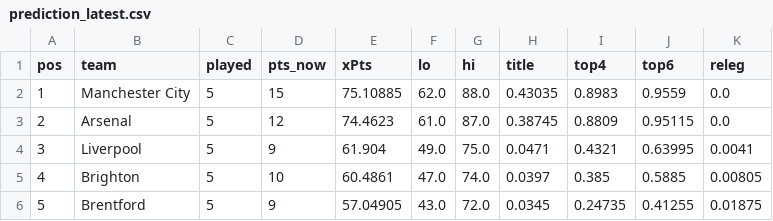
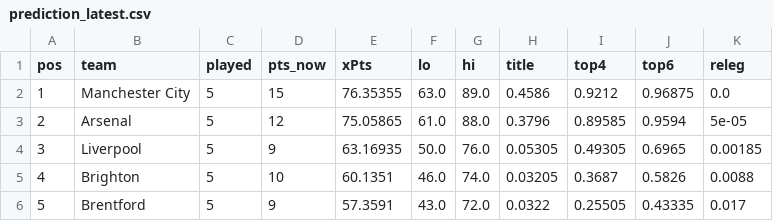
Before and after one commit to shanbhag003/pl-supercomputer, a CSV file: outputs/prediction_latest.csv, drawn as a sheet; only a part is shown; the diff covers the shown part only.

```diff
--- a/outputs/prediction_latest.csv
+++ b/outputs/prediction_latest.csv
@@ -1,6 +1,6 @@
 pos,team,played,pts_now,xPts,lo,hi,title,top4,top6,releg
-1,Manchester City,5,15,75.10885,62.0,88.0,0.43035,0.8983,0.9559,0.0
-2,Arsenal,5,12,74.4623,61.0,87.0,0.38745,0.8809,0.95115,0.0
-3,Liverpool,5,9,61.904,49.0,75.0,0.0471,0.4321,0.63995,0.0041
-4,Brighton,5,10,60.4861,47.0,74.0,0.0397,0.385,0.5885,0.00805
-5,Brentford,5,9,57.04905,43.0,72.0,0.0345,0.24735,0.41255,0.01875
+1,Manchester City,5,15,76.35355,63.0,89.0,0.4586,0.9212,0.96875,0.0
+2,Arsenal,5,12,75.05865,61.0,88.0,0.3796,0.89585,0.9594,5e-05
+3,Liverpool,5,9,63.16935,50.0,76.0,0.05305,0.49305,0.6965,0.00185
+4,Brighton,5,10,60.1351,46.0,74.0,0.03205,0.3687,0.5826,0.0088
+5,Brentford,5,9,57.3591,43.0,72.0,0.0322,0.25505,0.43335,0.017
```
Also changed, not shown: 91 edited cells elsewhere in this file, outputs/match_predictions.csv, outputs/position_matrix.csv, 7 other files.
